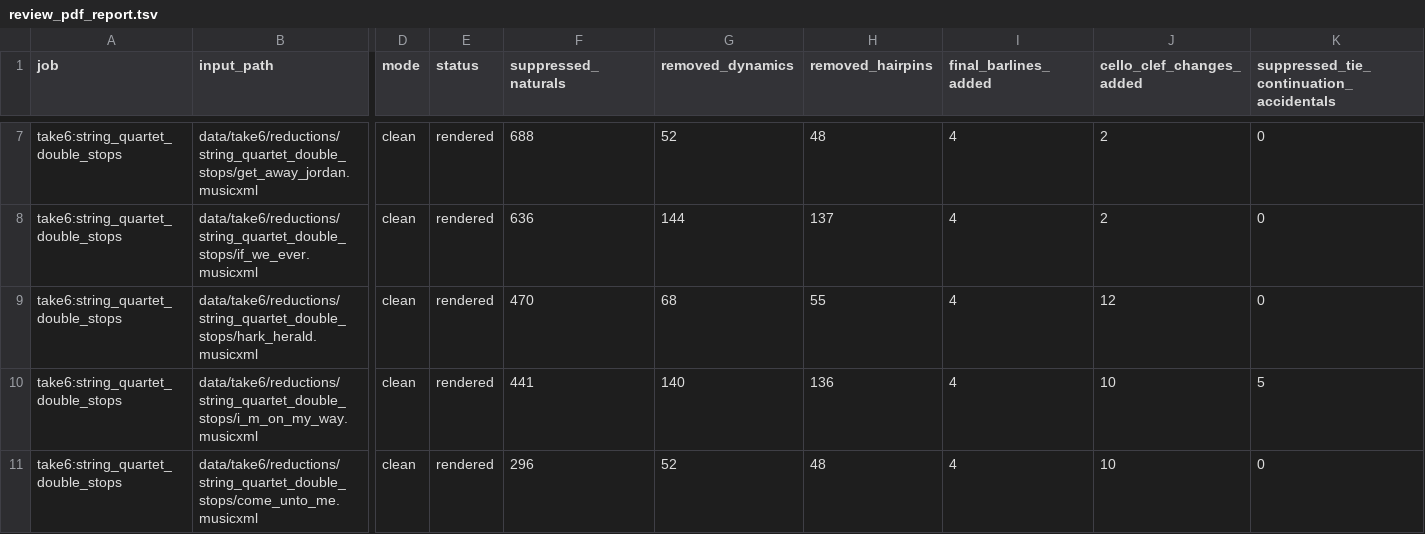
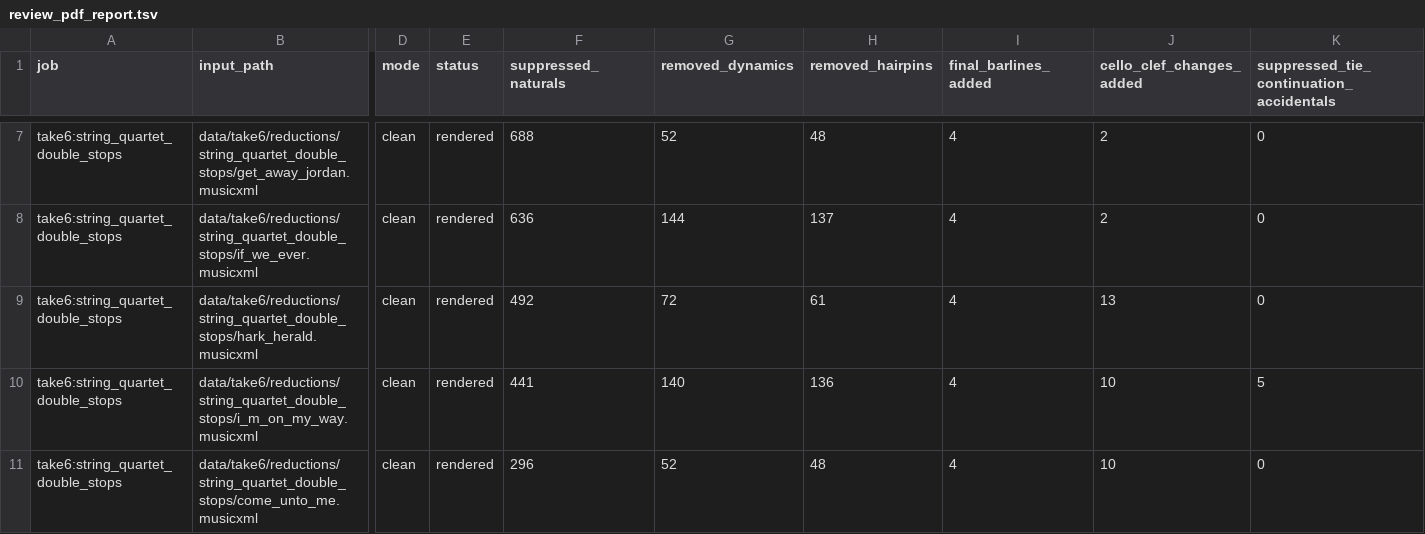
Before and after one commit to fpachet/gesualdo, a TSV file: data/take6/renders/string_quartet_double_stops_pdf/review_pdf_report.tsv, drawn as a sheet; only a part is shown, gaps mark what is left out; the diff names each change by its address in the sheet, - before the commit and + after, or states it on an @@ line.

Commit message:
Keep Hark Herald cello line continuous

```diff
--- a/data/take6/renders/string_quartet_double_stops_pdf/review_pdf_report.tsv
+++ b/data/take6/renders/string_quartet_double_stops_pdf/review_pdf_report.tsv
-F9 (suppressed_naturals): 470
+F9 (suppressed_naturals): 492
-G9 (removed_dynamics): 68
+G9 (removed_dynamics): 72
-H9 (removed_hairpins): 55
+H9 (removed_hairpins): 61
-J9 (cello_clef_changes_added): 12
+J9 (cello_clef_changes_added): 13
```
Also changed, not shown: 7 other files.
